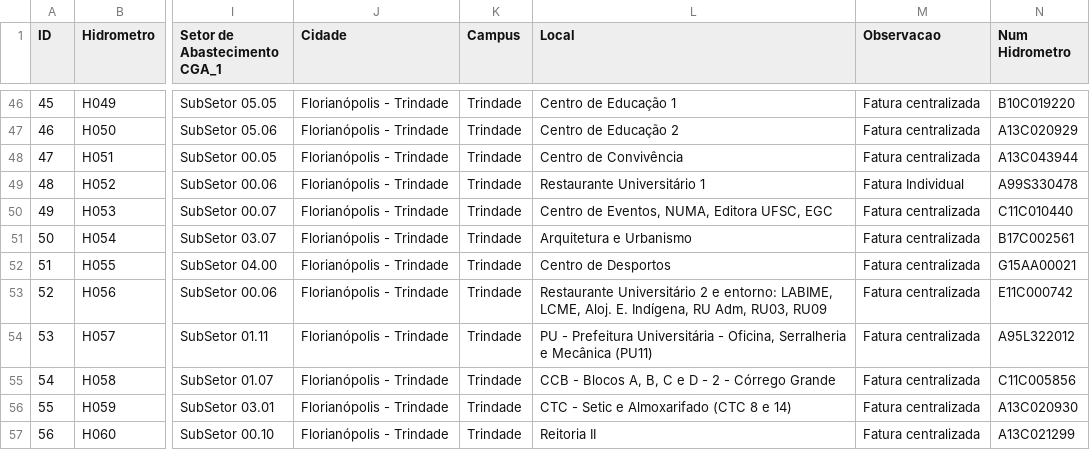
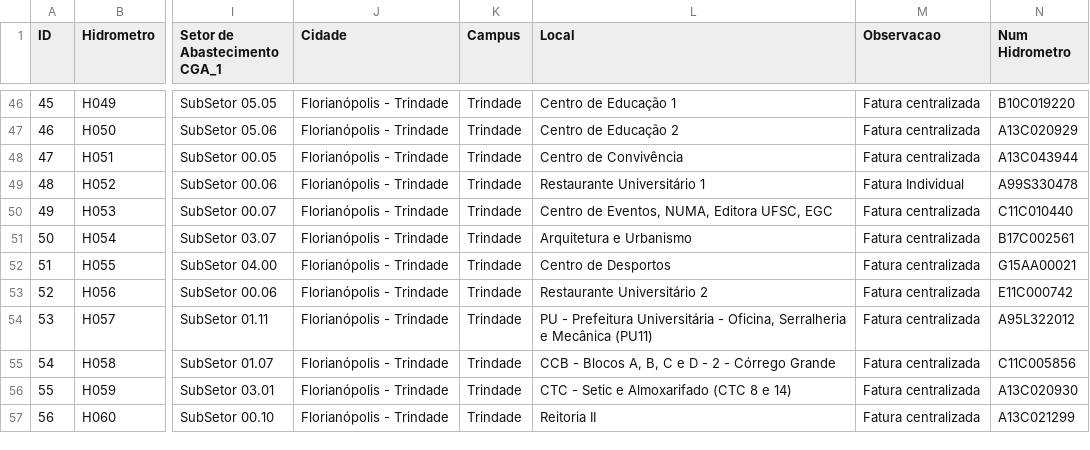
Before and after one commit to gestaodasaguasufsc/projeto_dashboard_gestao_das_aguas, a CSV file: Dados/Origem/Planilha_de_referencia_cadastro_hidrometros.csv, drawn as a sheet; only a part is shown, gaps mark what is left out; the diff covers the shown part only; the diff names each change by its address in the sheet, - before the commit and + after, or states it on an @@ line.

```diff
--- a/Dados/Origem/Planilha_de_referencia_cadastro_hidrometros.csv
+++ b/Dados/Origem/Planilha_de_referencia_cadastro_hidrometros.csv
-L53 (Local): …Universitário 2 e entorno: LABIME, LCME, Aloj. E. Indígena, RU Adm, RU03, RU09
+L53 (Local): …Universitário 2
```
Also changed, not shown: 49 edited cells elsewhere in this file, 12 other files.
